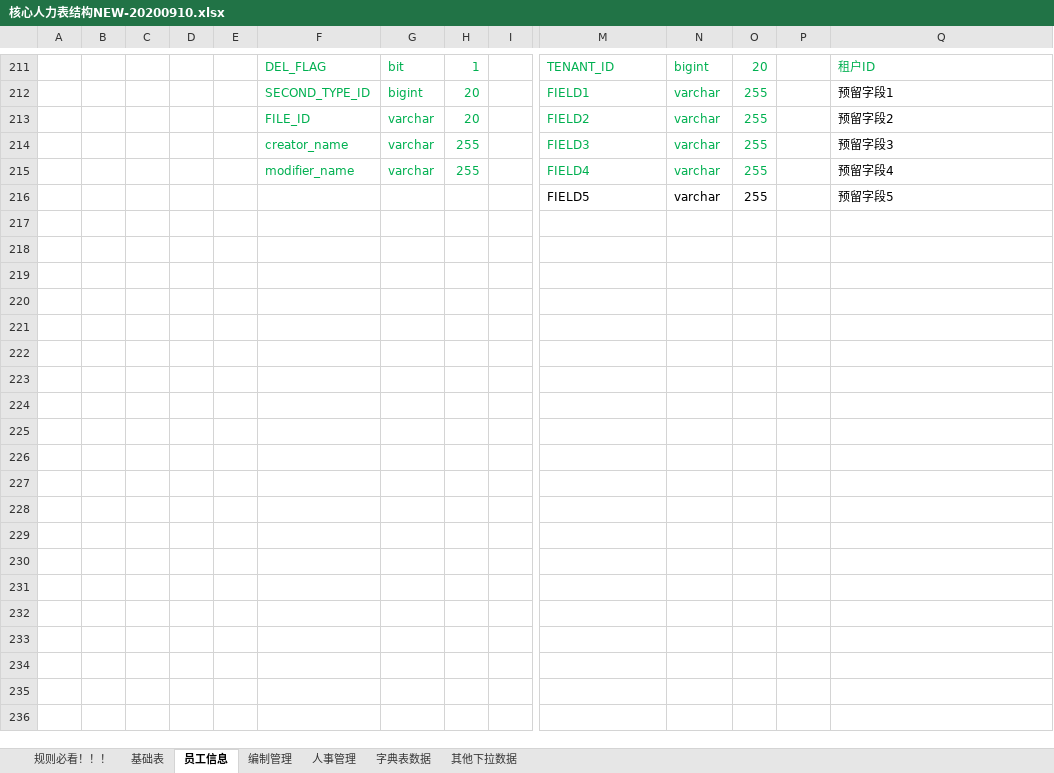
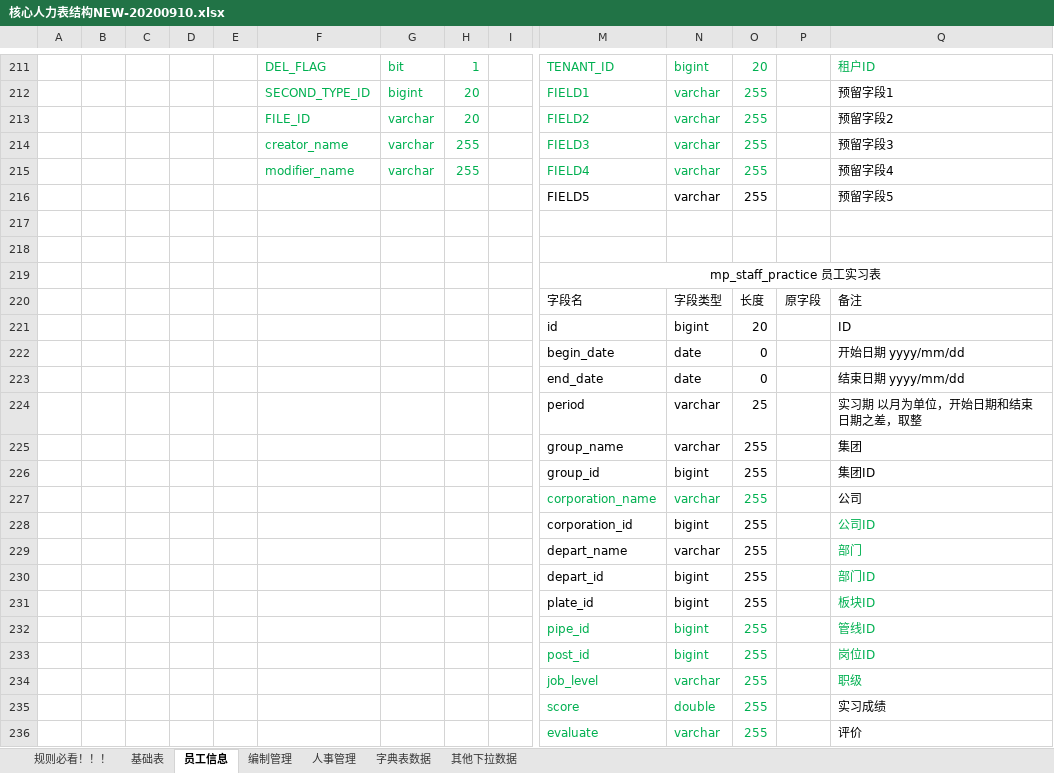
Before and after one commit to cp-hi/herdao_manpower, an Excel workbook: doc/核心人力表结构NEW-20200910.xlsx, sheet 员工信息, drawn as a sheet; only a part is shown, gaps mark what is left out; values as stored, in another font and other column widths than the file's, no borders; rows hold the shown columns only; the diff covers the shown part only; the diff names each change by its address in the sheet, - before the commit and + after, or states it on an @@ line.

```diff
--- a/doc/核心人力表结构NEW-20200910.xlsx (sheet 员工信息)
+++ b/doc/核心人力表结构NEW-20200910.xlsx (sheet 员工信息)
+row 217: (empty)
+row 218: (empty)
+row 219:  |  |  |  |  |  |  |  |  | mp_staff_practice 员工实习表
+row 220:  |  |  |  |  |  |  |  |  | 字段名 | 字段类型 | 长度 | 原字段 | 备注
+row 221:  |  |  |  |  |  |  |  |  | id | bigint | 20 |  | ID
+row 222:  |  |  |  |  |  |  |  |  | begin_date | date | 0 |  | 开始日期 yyyy/mm/dd
+row 223:  |  |  |  |  |  |  |  |  | end_date | date | 0 |  | 结束日期 yyyy/mm/dd
+row 224:  |  |  |  |  |  |  |  |  | period | varchar | 25 |  | 实习期 以月为单位，开始日期和结束日期之差，取整
+row 225:  |  |  |  |  |  |  |  |  | group_name | varchar | 255 |  | 集团
+row 226:  |  |  |  |  |  |  |  |  | group_id | bigint | 255 |  | 集团ID
+row 227:  |  |  |  |  |  |  |  |  | corporation_name | varchar | 255 |  | 公司
+row 228:  |  |  |  |  |  |  |  |  | corporation_id | bigint | 255 |  | 公司ID
+row 229:  |  |  |  |  |  |  |  |  | depart_name | varchar | 255 |  | 部门
+row 230:  |  |  |  |  |  |  |  |  | depart_id | bigint | 255 |  | 部门ID
+row 231:  |  |  |  |  |  |  |  |  | plate_id | bigint | 255 |  | 板块ID
+row 232:  |  |  |  |  |  |  |  |  | pipe_id | bigint | 255 |  | 管线ID
+row 233:  |  |  |  |  |  |  |  |  | post_id | bigint | 255 |  | 岗位ID
+row 234:  |  |  |  |  |  |  |  |  | job_level | varchar | 255 |  | 职级
+row 235:  |  |  |  |  |  |  |  |  | score | double | 255 |  | 实习成绩
+row 236:  |  |  |  |  |  |  |  |  | evaluate | varchar | 255 |  | 评价
```
Also changed, not shown: 14 added rows elsewhere in this sheet, 7 other files.
